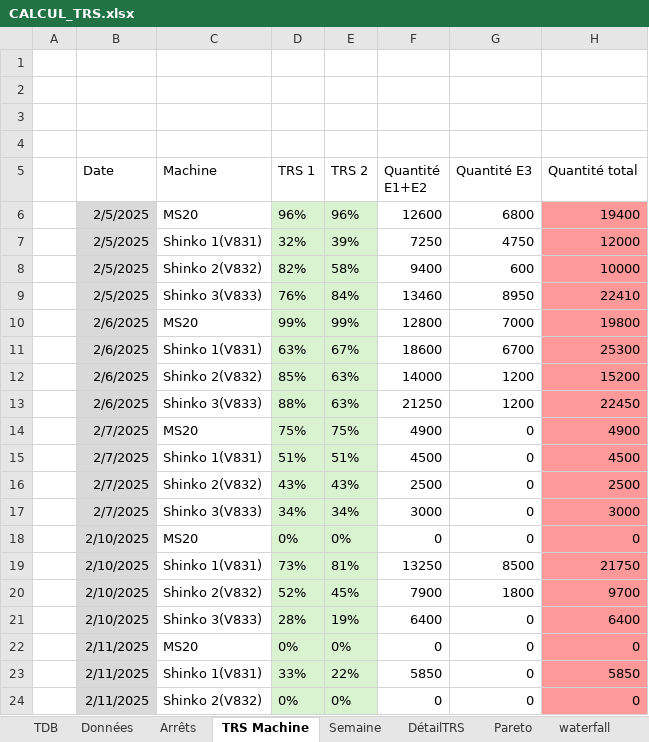
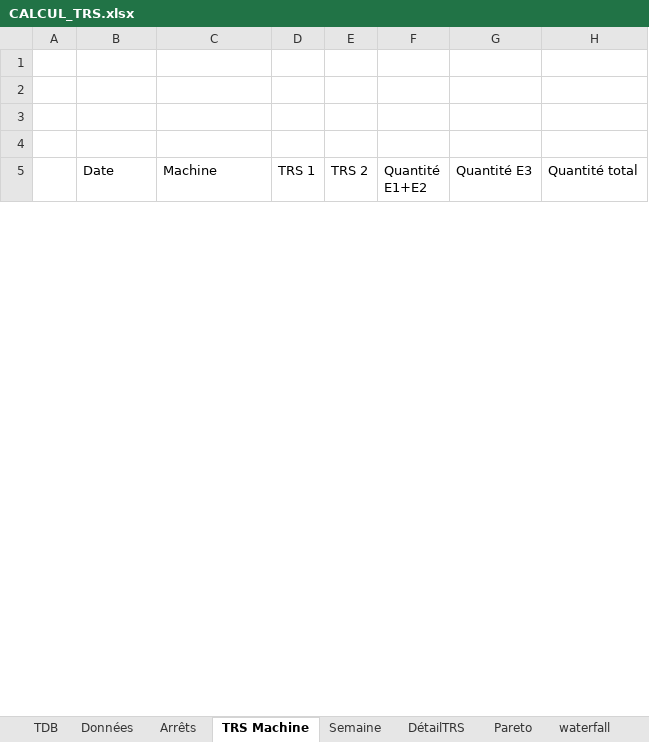
Before and after one commit to MES-DASH-B/CTRS, an Excel workbook: CALCUL_TRS.xlsx, sheet TRS Machine, drawn as a sheet; only a part is shown; values as stored, in another font and other column widths than the file's, no borders; table styles not drawn; removed rows and columns are numbered as before the commit, all else as after; the diff covers the shown part only; the diff names each change by its address in the sheet, - before the commit and + after, or states it on an @@ line.

```diff
--- a/CALCUL_TRS.xlsx (sheet TRS Machine)
+++ b/CALCUL_TRS.xlsx (sheet TRS Machine)
@@ row 6 hidden:  | 2/5/2025 | MS20 | 96% | 96% | 12600 | 6800 | 19400 @@
@@ row 7 hidden:  | 2/5/2025 | Shinko 1(V831) | 32% | 39% | 7250 | 4750 | 12000 @@
@@ row 8 hidden:  | 2/5/2025 | Shinko 2(V832) | 82% | 58% | 9400 | 600 | 10000 @@
@@ row 9 hidden:  | 2/5/2025 | Shinko 3(V833) | 76% | 84% | 13460 | 8950 | 22410 @@
@@ row 10 hidden:  | 2/6/2025 | MS20 | 99% | 99% | 12800 | 7000 | 19800 @@
@@ row 11 hidden:  | 2/6/2025 | Shinko 1(V831) | 63% | 67% | 18600 | 6700 | 25300 @@
@@ row 12 hidden:  | 2/6/2025 | Shinko 2(V832) | 85% | 63% | 14000 | 1200 | 15200 @@
@@ row 13 hidden:  | 2/6/2025 | Shinko 3(V833) | 88% | 63% | 21250 | 1200 | 22450 @@
@@ row 14 hidden:  | 2/7/2025 | MS20 | 75% | 75% | 4900 | 0 | 4900 @@
@@ row 15 hidden:  | 2/7/2025 | Shinko 1(V831) | 51% | 51% | 4500 | 0 | 4500 @@
@@ row 16 hidden:  | 2/7/2025 | Shinko 2(V832) | 43% | 43% | 2500 | 0 | 2500 @@
@@ row 17 hidden:  | 2/7/2025 | Shinko 3(V833) | 34% | 34% | 3000 | 0 | 3000 @@
@@ row 18 hidden:  | 2/10/2025 | MS20 | 0% | 0% | 0 | 0 | 0 @@
@@ row 19 hidden:  | 2/10/2025 | Shinko 1(V831) | 73% | 81% | 13250 | 8500 | 21750 @@
@@ row 20 hidden:  | 2/10/2025 | Shinko 2(V832) | 52% | 45% | 7900 | 1800 | 9700 @@
@@ row 21 hidden:  | 2/10/2025 | Shinko 3(V833) | 28% | 19% | 6400 | 0 | 6400 @@
@@ row 22 hidden:  | 2/11/2025 | MS20 | 0% | 0% | 0 | 0 | 0 @@
@@ row 23 hidden:  | 2/11/2025 | Shinko 1(V831) | 33% | 22% | 5850 | 0 | 5850 @@
@@ row 24 hidden:  | 2/11/2025 | Shinko 2(V832) | 0% | 0% | 0 | 0 | 0 @@
```
Also changed, not shown: 10 added rows, 103 hidden or unhidden rows and 12 edited cells elsewhere in this sheet, sheet waterfall, sheet Données, sheet Semaine, sheet DétailTRS, sheet Arrêts, sheet Pareto, formulas that keep their value.
